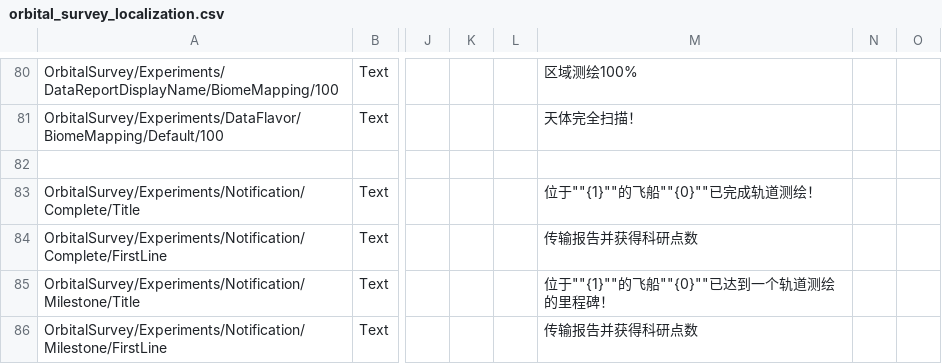
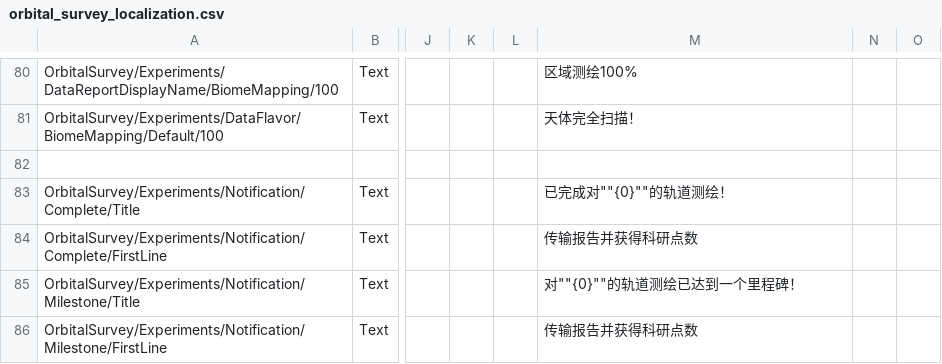
Before and after one commit to Falki-git/OrbitalSurvey, a CSV file: plugin_template/localizations/orbital_survey_localization.csv, drawn as a sheet; only a part is shown, gaps mark what is left out; the diff names each change by its address in the sheet, - before the commit and + after, or states it on an @@ line.

Commit message:
Update orbital_survey_localization.csv
Update Simplified Chinese translation.

```diff
--- a/plugin_template/localizations/orbital_survey_localization.csv
+++ b/plugin_template/localizations/orbital_survey_localization.csv
-M83: 位于""{1}""的飞船""{0}""已完成轨道测绘！
+M83: 已完成对""{0}""的轨道测绘！
-M85: 位于""{1}""的飞船""{0}""已达到一个轨道测绘的里程碑！
+M85: 对""{0}""的轨道测绘已达到一个里程碑！
```
